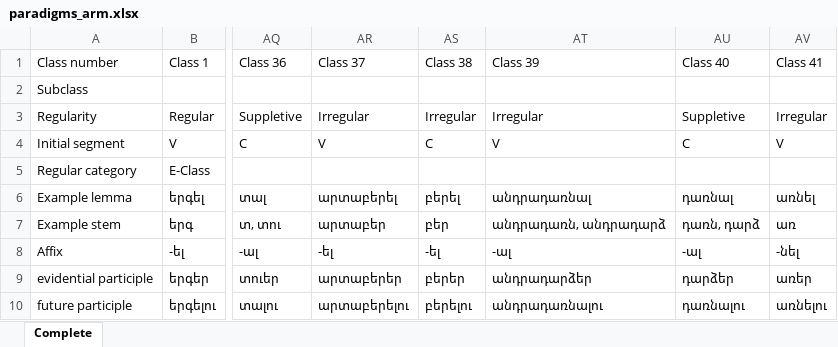
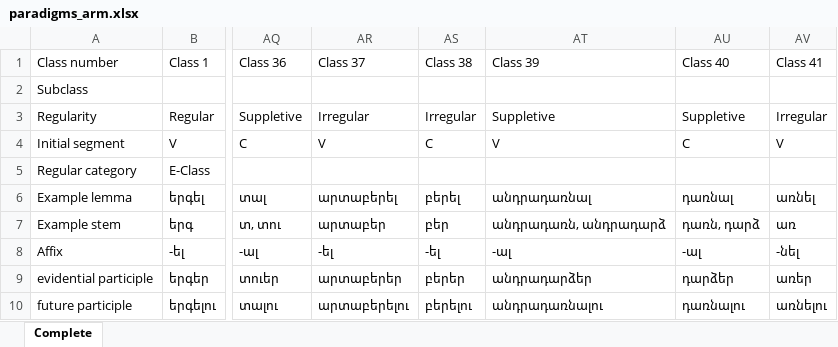
Before and after one commit to jhdeov/ArmenianVerbs, an Excel workbook: paradigms/paradigms_excel/paradigms_arm.xlsx, sheet Complete, drawn as a sheet; only a part is shown, gaps mark what is left out; values as stored, in another font and other column widths than the file's, no borders; the diff names each change by its address in the sheet, - before the commit and + after, or states it on an @@ line.

```diff
--- a/paradigms/paradigms_excel/paradigms_arm.xlsx (sheet Complete)
+++ b/paradigms/paradigms_excel/paradigms_arm.xlsx (sheet Complete)
-AT3 (Class 39): Irregular
+AT3 (Class 39): Suppletive
```
Also changed, not shown: paradigms/paradigms_excel/paradigms_stemmed.xlsx, paradigms/paradigms_excel/paradigms_trans.xlsx, 8 other files.
